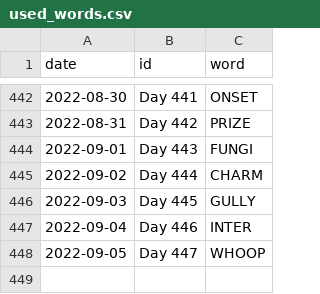
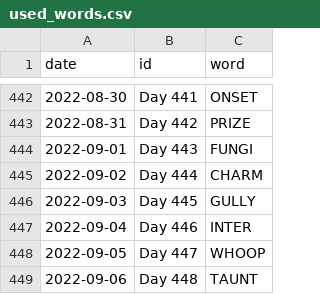
Before and after one commit to JacobLeeBrown/HackerRanks_Python, a CSV file: hackerranks/wordle/used_words.csv, drawn as a sheet; only a part is shown, gaps mark what is left out.

Commit message:
Another day, another Wordle

```diff
--- a/hackerranks/wordle/used_words.csv
+++ b/hackerranks/wordle/used_words.csv
@@ -448 +448,2 @@ date,id,word
 2022-09-05,Day 447,WHOOP
+2022-09-06,Day 448,TAUNT
```
Also changed, not shown: 2 other files.
